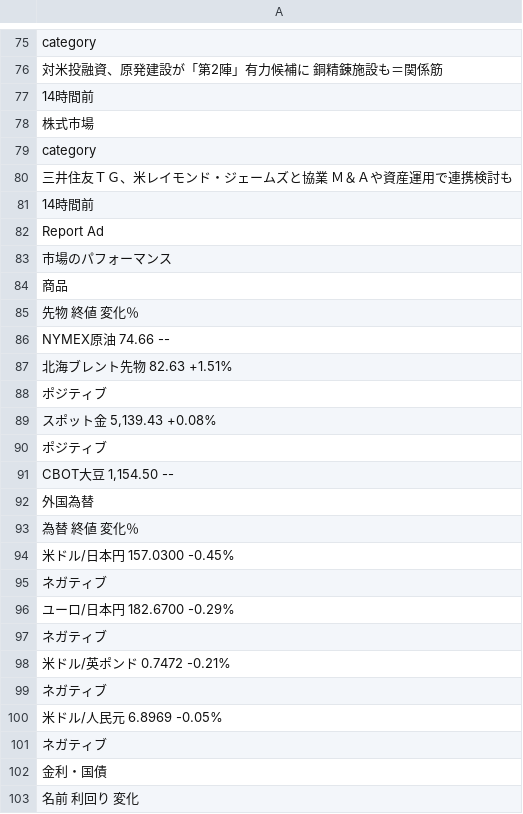
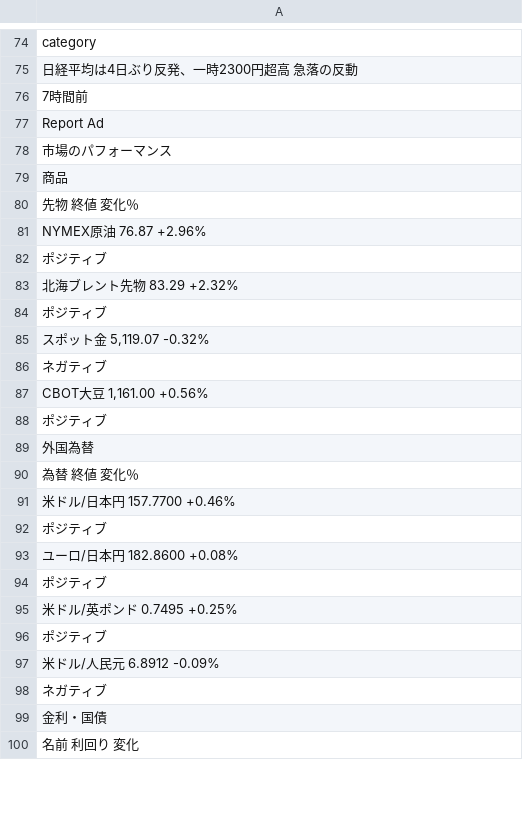
Before and after one commit to keroppa88/news, a CSV file: news_r_markets.csv, drawn as a sheet; only a part is shown, gaps mark what is left out; the diff covers the shown part only.

```diff
--- a/news_r_markets.csv
+++ b/news_r_markets.csv
@@ -75,8 +74,4 @@
 "category"
-"対米投融資、原発建設が「第2陣」有力候補に　銅精錬施設も＝関係筋"
-"14時間前"
-"株式市場"
-"category"
-"三井住友ＴＧ、米レイモンド・ジェームズと協業　Ｍ＆Ａや資産運用で連携検討も"
-"14時間前"
+"日経平均は4日ぶり反発、一時2300円超高　急落の反動"
+"7時間前"
 "Report Ad"
@@ -85,17 +80,19 @@
 "先物	終値	変化％"
-"NYMEX原油	74.66	--"
-"北海ブレント先物	82.63	+1.51%"
+"NYMEX原油	76.87	+2.96%"
 "ポジティブ"
-"スポット金	5,139.43	+0.08%"
+"北海ブレント先物	83.29	+2.32%"
 "ポジティブ"
-"CBOT大豆	1,154.50	--"
+"スポット金	5,119.07	-0.32%"
+"ネガティブ"
+"CBOT大豆	1,161.00	+0.56%"
+"ポジティブ"
 "外国為替"
 "為替	終値	変化％"
-"米ドル/日本円	157.0300	-0.45%"
-"ネガティブ"
-"ユーロ/日本円	182.6700	-0.29%"
-"ネガティブ"
-"米ドル/英ポンド	0.7472	-0.21%"
-"ネガティブ"
-"米ドル/人民元	6.8969	-0.05%"
+"米ドル/日本円	157.7700	+0.46%"
+"ポジティブ"
+"ユーロ/日本円	182.8600	+0.08%"
+"ポジティブ"
+"米ドル/英ポンド	0.7495	+0.25%"
+"ポジティブ"
+"米ドル/人民元	6.8912	-0.09%"
 "ネガティブ"
```
Also changed, not shown: 22 added rows, 22 removed rows, 11 moved rows and 43 edited cells elsewhere in this file, news_ai.csv, news_b.csv, 15 other files.
